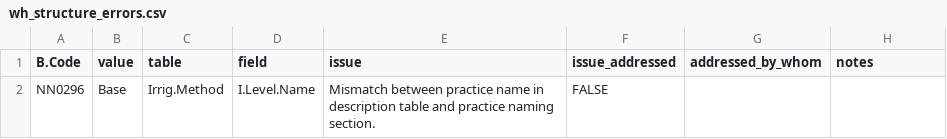
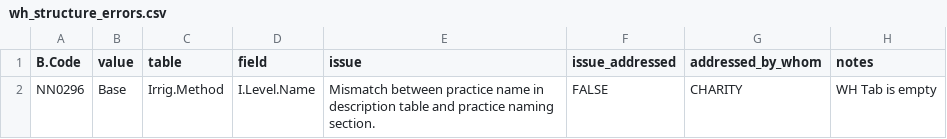
Before and after one commit to CIAT/ERA_dev, a CSV file: data/data_entry/industrious_elephant_2023/data_issues/wh_structure_errors.csv, drawn as a sheet.

Commit message:
Update wh_structure_errors.csv

```diff
--- a/data/data_entry/industrious_elephant_2023/data_issues/wh_structure_errors.csv
+++ b/data/data_entry/industrious_elephant_2023/data_issues/wh_structure_errors.csv
@@ -1,2 +1,2 @@
 B.Code,value,table,field,issue,issue_addressed,addressed_by_whom,notes
-NN0296,Base,Irrig.Method,I.Level.Name,Mismatch between practice name in description table and practice naming section.,FALSE,"",""
+NN0296,Base,Irrig.Method,I.Level.Name,Mismatch between practice name in description table and practice naming section.,FALSE,"CHARITY"," WH Tab is empty"
```
